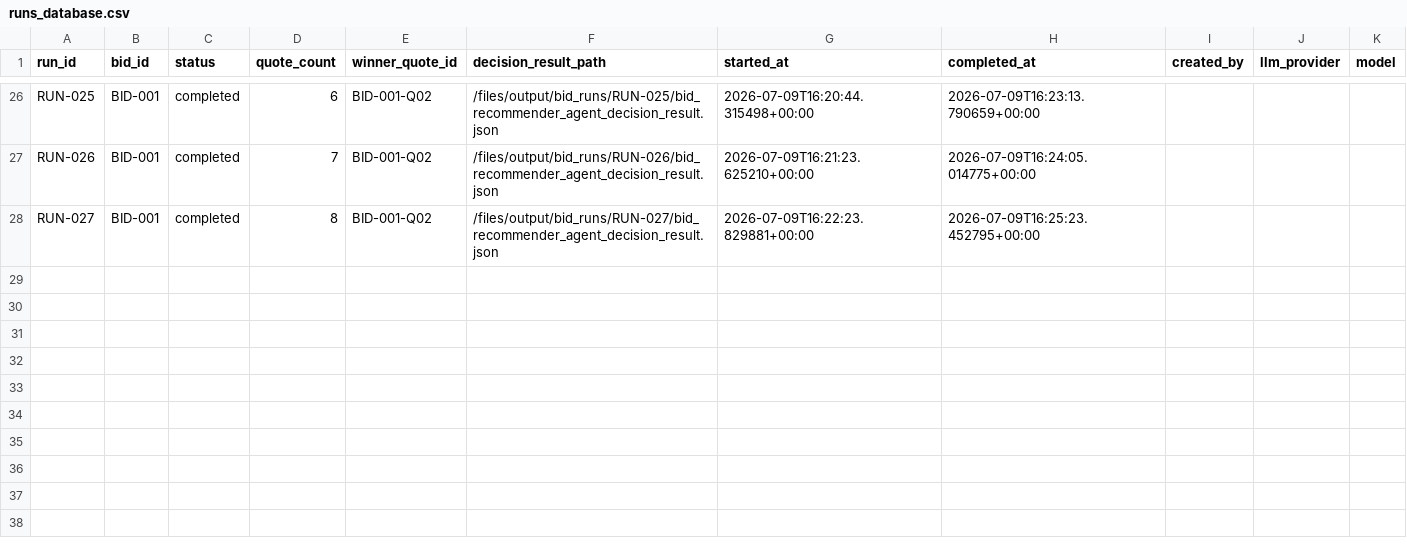
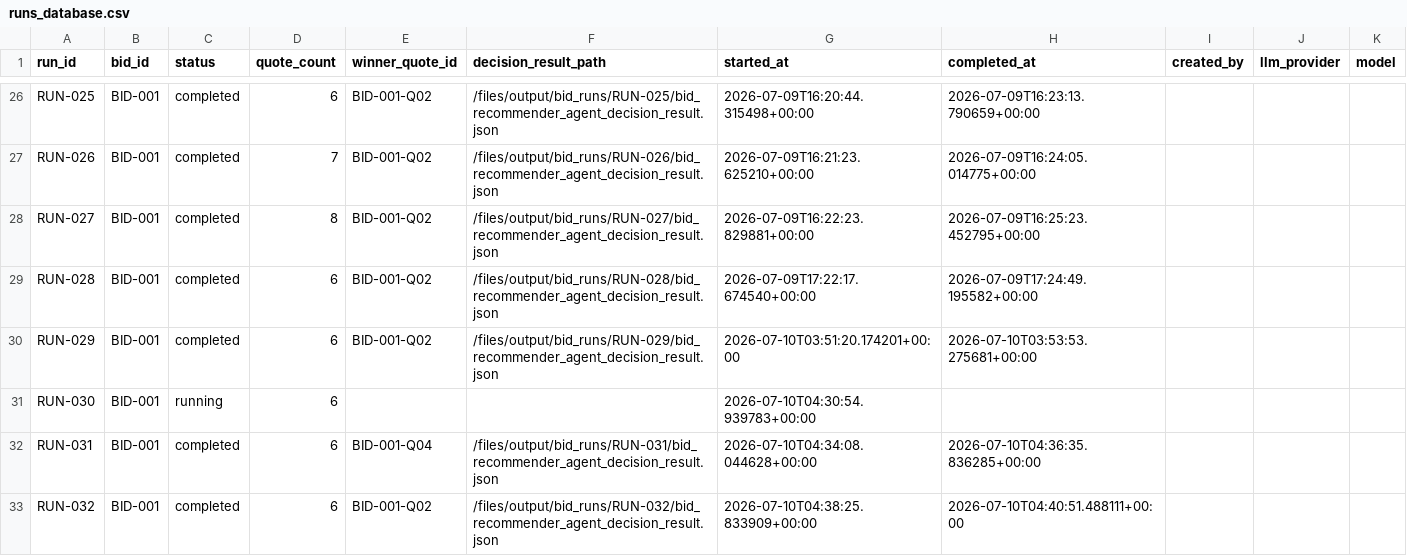
Before and after one commit to chinmaey/premortom-ai, a CSV file: files/output/bid_runs/runs_database.csv, drawn as a sheet; only a part is shown, gaps mark what is left out.

```diff
--- a/files/output/bid_runs/runs_database.csv
+++ b/files/output/bid_runs/runs_database.csv
@@ -28 +28,6 @@ RUN-026,BID-001,completed,7,BID-001-Q02,/files/output/bid_runs/RUN-026/bid_recom
 RUN-027,BID-001,completed,8,BID-001-Q02,/files/output/bid_runs/RUN-027/bid_recommender_agent_decision_result.json,2026-07-09T16:22:23.829881+00:00,2026-07-09T16:25:23.452795+00:00,,,
+RUN-028,BID-001,completed,6,BID-001-Q02,/files/output/bid_runs/RUN-028/bid_recommender_agent_decision_result.json,2026-07-09T17:22:17.674540+00:00,2026-07-09T17:24:49.195582+00:00,,,
+RUN-029,BID-001,completed,6,BID-001-Q02,/files/output/bid_runs/RUN-029/bid_recommender_agent_decision_result.json,2026-07-10T03:51:20.174201+00:00,2026-07-10T03:53:53.275681+00:00,,,
+RUN-030,BID-001,running,6,,,2026-07-10T04:30:54.939783+00:00,,,,
+RUN-031,BID-001,completed,6,BID-001-Q04,/files/output/bid_runs/RUN-031/bid_recommender_agent_decision_result.json,2026-07-10T04:34:08.044628+00:00,2026-07-10T04:36:35.836285+00:00,,,
+RUN-032,BID-001,completed,6,BID-001-Q02,/files/output/bid_runs/RUN-032/bid_recommender_agent_decision_result.json,2026-07-10T04:38:25.833909+00:00,2026-07-10T04:40:51.488111+00:00,,,
```
Also changed, not shown: 7 other files.
